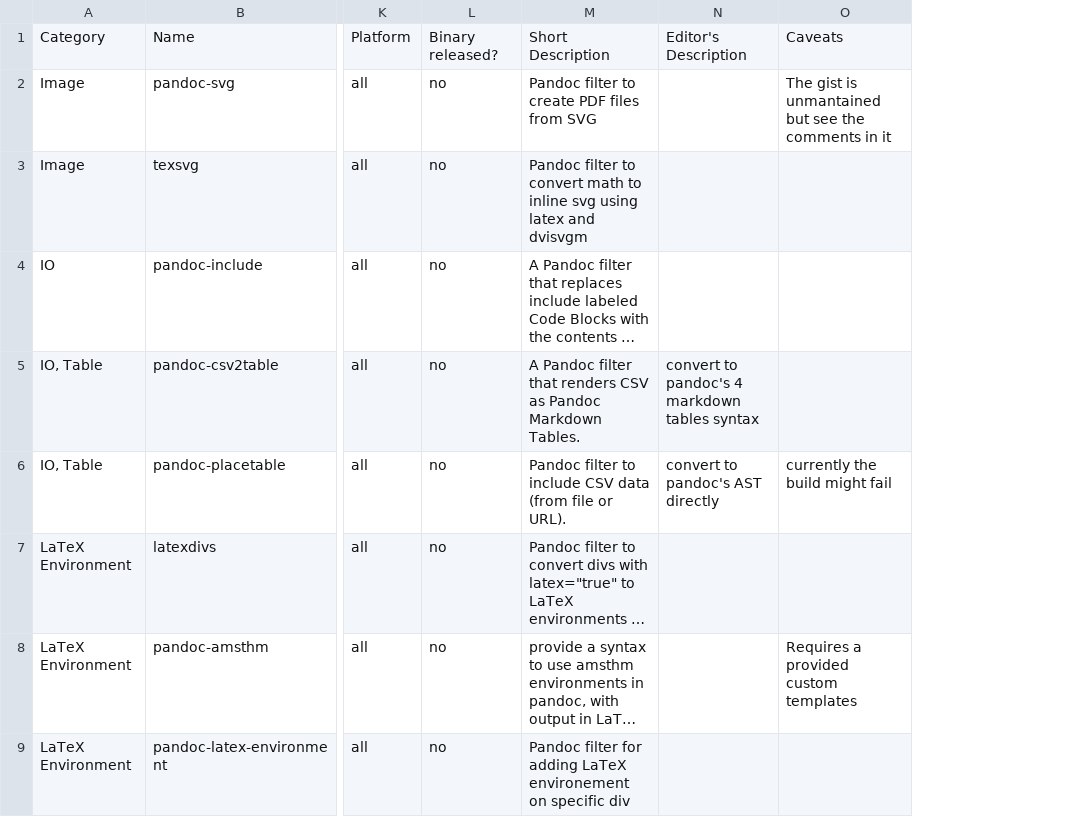
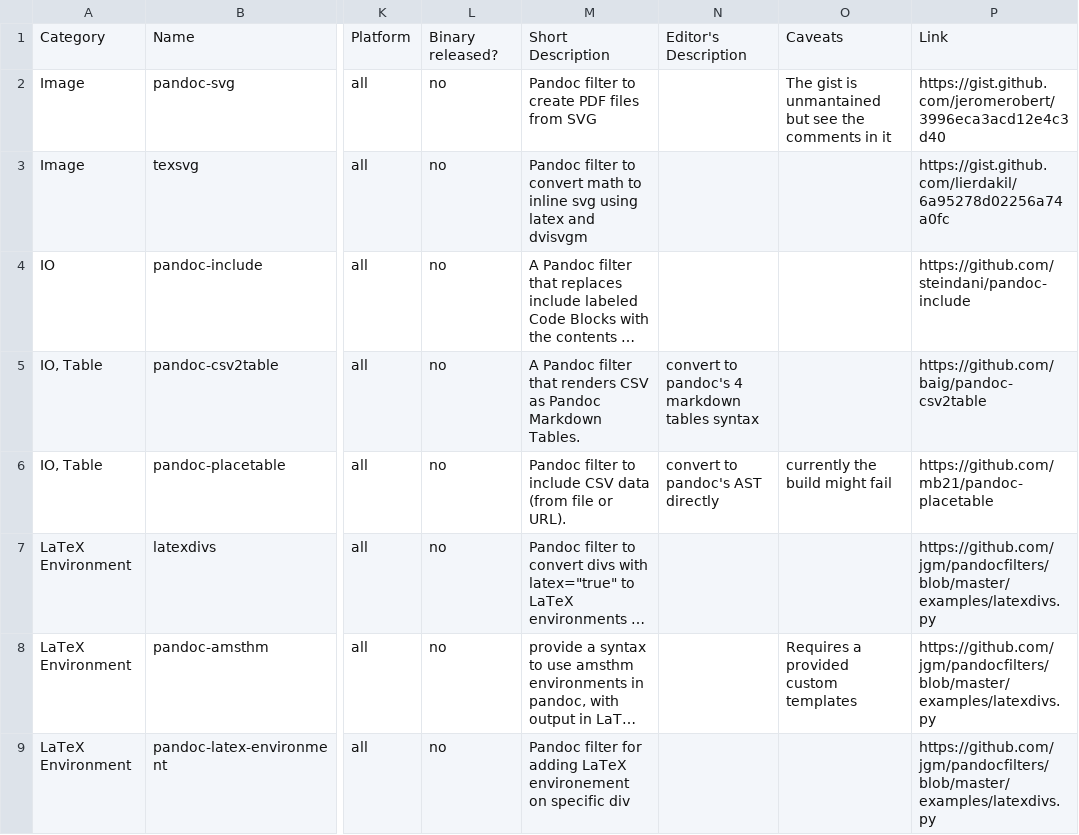
Before and after one commit to ickc/pandoc-filters, a CSV file: pandoc-filters.csv, drawn as a sheet; only a part is shown, gaps mark what is left out; long unchanged cells end in …; the diff names each change by its address in the sheet, - before the commit and + after, or states it on an @@ line.

Commit message:
csv: explicit links

```diff
--- a/pandoc-filters.csv
+++ b/pandoc-filters.csv
+column P, rows 1-9: Link | https://gist.github.com/jeromerobert/3996eca3acd12e4c3d40 | https://gist.github.com/lierdakil/6a95278d02256a74a0fc | https://github.com/steindani/pandoc-include | https://github.com/baig/pandoc-csv2table | https://github.com/mb21/pandoc-placetable | https://github.com/jgm/pandocfilters/blob/master/examples/latexdivs.py | https://github.com/jgm/pandocfilters/blob/master/examples/latexdivs.py | https://github.com/jgm/pandocfilters/blob/master/examples/latexdivs.py
```
Also changed, not shown: 1 other file.
